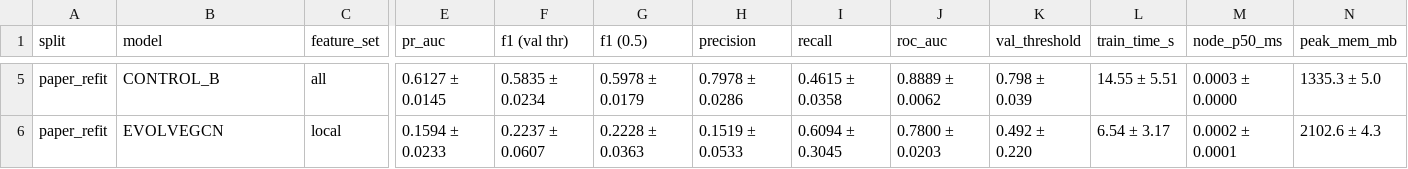
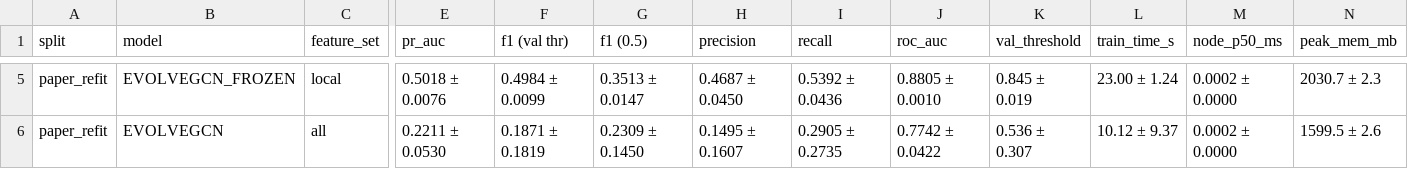
Before and after one commit to BhanuPrakash6640/Graph, a CSV file: reports/tables/exp2_paper_refit.csv, drawn as a sheet; only a part is shown, gaps mark what is left out; the diff covers the shown part only; the diff names each change by its address in the sheet, - before the commit and + after, or states it on an @@ line.

```diff
--- a/reports/tables/exp2_paper_refit.csv
+++ b/reports/tables/exp2_paper_refit.csv
-B5 (model): CONTROL_B
+B5 (model): EVOLVEGCN_FROZEN
-C5 (feature_set): all
+C5 (feature_set): local
-E5 (pr_auc): 0.6127 ± 0.0145
+E5 (pr_auc): 0.5018 ± 0.0076
-F5 (f1 (val thr)): 0.5835 ± 0.0234
+F5 (f1 (val thr)): 0.4984 ± 0.0099
-G5 (f1 (0.5)): 0.5978 ± 0.0179
+G5 (f1 (0.5)): 0.3513 ± 0.0147
-H5 (precision): 0.7978 ± 0.0286
+H5 (precision): 0.4687 ± 0.0450
-I5 (recall): 0.4615 ± 0.0358
+I5 (recall): 0.5392 ± 0.0436
-J5 (roc_auc): 0.8889 ± 0.0062
+J5 (roc_auc): 0.8805 ± 0.0010
-K5 (val_threshold): 0.798 ± 0.039
+K5 (val_threshold): 0.845 ± 0.019
-L5 (train_time_s): 14.55 ± 5.51
+L5 (train_time_s): 23.00 ± 1.24
-M5 (node_p50_ms): 0.0003 ± 0.0000
+M5 (node_p50_ms): 0.0002 ± 0.0000
-N5 (peak_mem_mb): 1335.3 ± 5.0
+N5 (peak_mem_mb): 2030.7 ± 2.3
-C6 (feature_set): local
+C6 (feature_set): all
-E6 (pr_auc): 0.1594 ± 0.0233
+E6 (pr_auc): 0.2211 ± 0.0530
-F6 (f1 (val thr)): 0.2237 ± 0.0607
+F6 (f1 (val thr)): 0.1871 ± 0.1819
-G6 (f1 (0.5)): 0.2228 ± 0.0363
+G6 (f1 (0.5)): 0.2309 ± 0.1450
-H6 (precision): 0.1519 ± 0.0533
+H6 (precision): 0.1495 ± 0.1607
-I6 (recall): 0.6094 ± 0.3045
+I6 (recall): 0.2905 ± 0.2735
-J6 (roc_auc): 0.7800 ± 0.0203
+J6 (roc_auc): 0.7742 ± 0.0422
-K6 (val_threshold): 0.492 ± 0.220
+K6 (val_threshold): 0.536 ± 0.307
-L6 (train_time_s): 6.54 ± 3.17
+L6 (train_time_s): 10.12 ± 9.37
-M6 (node_p50_ms): 0.0002 ± 0.0001
+M6 (node_p50_ms): 0.0002 ± 0.0000
-N6 (peak_mem_mb): 2102.6 ± 4.3
+N6 (peak_mem_mb): 1599.5 ± 2.6
```
Also changed, not shown: 44 edited cells elsewhere in this file, reports/tables/exp1_baselines.csv, reports/tables/exp1_paper_refit.csv, 19 other files.
